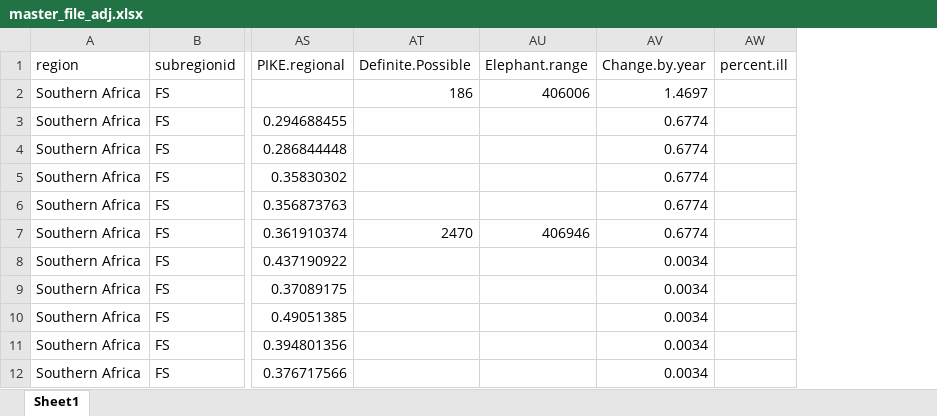
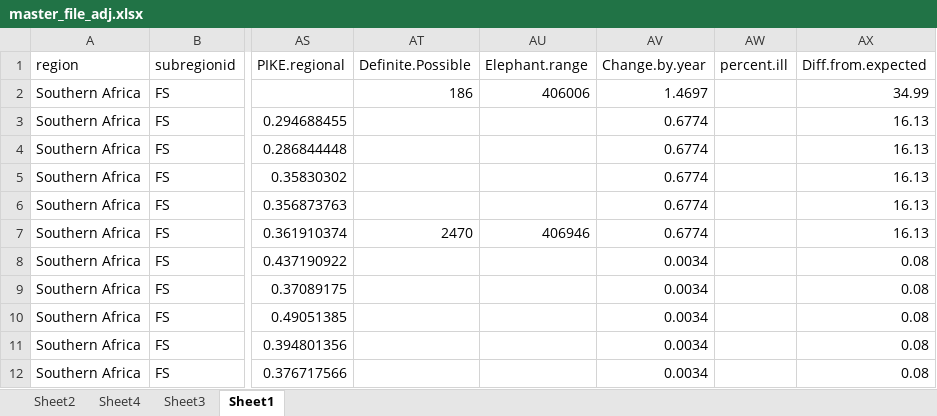
Before and after one commit to ldlathrop/Elephant-data-analysis, an Excel workbook: Data/master_file_adj.xlsx, sheet Sheet1, drawn as a sheet; only a part is shown, gaps mark what is left out; values as stored, in another font and other column widths than the file's, no borders; the diff names each change by its address in the sheet, - before the commit and + after, or states it on an @@ line.

```diff
--- a/Data/master_file_adj.xlsx (sheet Sheet1)
+++ b/Data/master_file_adj.xlsx (sheet Sheet1)
+sheet tab: Sheet2
+sheet tab: Sheet4
+sheet tab: Sheet3
+column AX (Diff.from.expected), rows 2-12: 34.99 | 16.13 | 16.13 | 16.13 | 16.13 | 16.13 | 0.08 | 0.08 | 0.08 | 0.08 | 0.08
```
Also changed, not shown: Data/West Africa by country.xlsx, Data/elephByCountry_master.xlsx, 36 other files.
